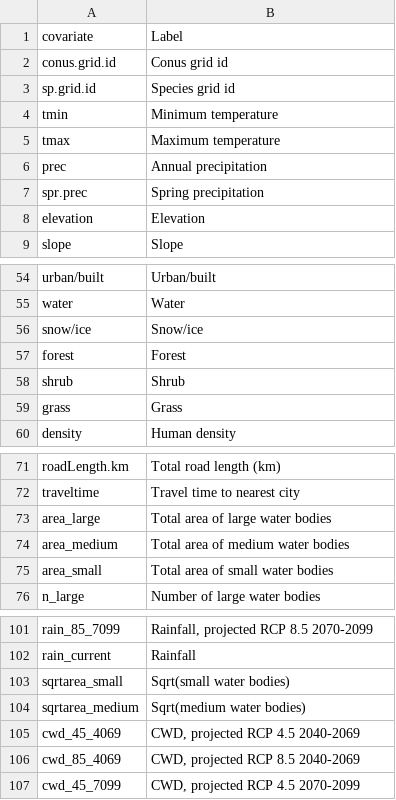
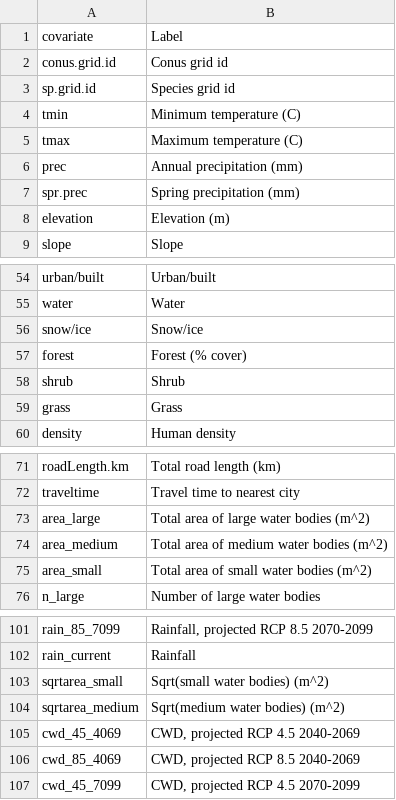
Before and after one commit to lanescher/iSDM-framework, a CSV file: data/covariate-labels.csv, drawn as a sheet; only a part is shown, gaps mark what is left out.

Commit message:
add units to covariate labels

```diff
--- a/data/covariate-labels.csv
+++ b/data/covariate-labels.csv
@@ -3,7 +3,7 @@ conus.grid.id,Conus grid id
 sp.grid.id,Species grid id
-tmin,Minimum temperature
-tmax,Maximum temperature
-prec,Annual precipitation
-spr.prec,Spring precipitation
-elevation,Elevation
+tmin,Minimum temperature (C)
+tmax,Maximum temperature (C)
+prec,Annual precipitation (mm)
+spr.prec,Spring precipitation (mm)
+elevation,Elevation (m)
 slope,Slope
@@ -56,3 +56,3 @@ water,Water
 snow/ice,Snow/ice
-forest,Forest
+forest,Forest (% cover)
 shrub,Shrub
@@ -72,5 +72,5 @@ roadLength.km,Total road length (km)
 traveltime,Travel time to nearest city
-area_large,Total area of large water bodies
-area_medium,Total area of medium water bodies
-area_small,Total area of small water bodies
+area_large,Total area of large water bodies (m^2)
+area_medium,Total area of medium water bodies (m^2)
+area_small,Total area of small water bodies (m^2)
 n_large,Number of large water bodies
@@ -102,4 +102,4 @@ rain_85_7099,"Rainfall, projected RCP 8.5 2070-2099"
 rain_current,Rainfall
-sqrtarea_small,Sqrt(small water bodies)
-sqrtarea_medium,Sqrt(medium water bodies)
+sqrtarea_small,Sqrt(small water bodies) (m^2)
+sqrtarea_medium,Sqrt(medium water bodies) (m^2)
 cwd_45_4069,"CWD, projected RCP 4.5 2040-2069"
```
Also changed, not shown: 3 other files.
